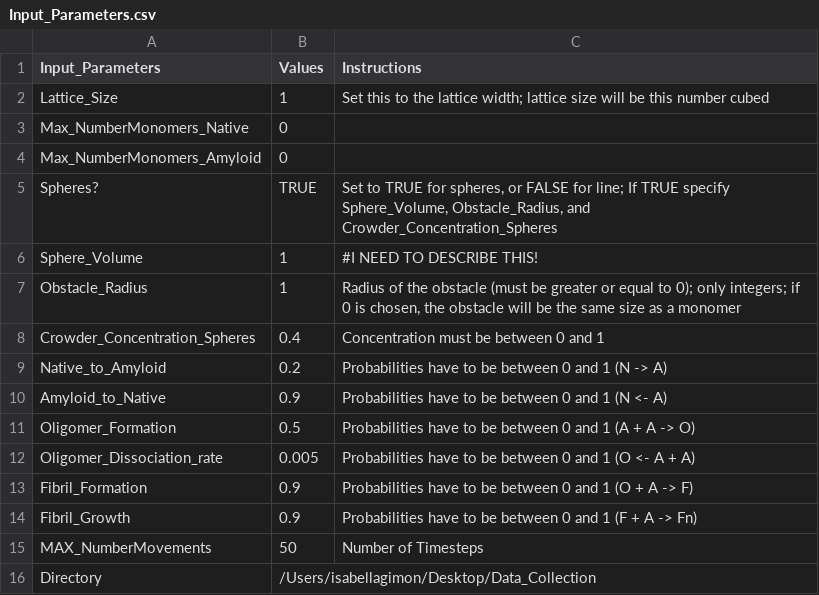
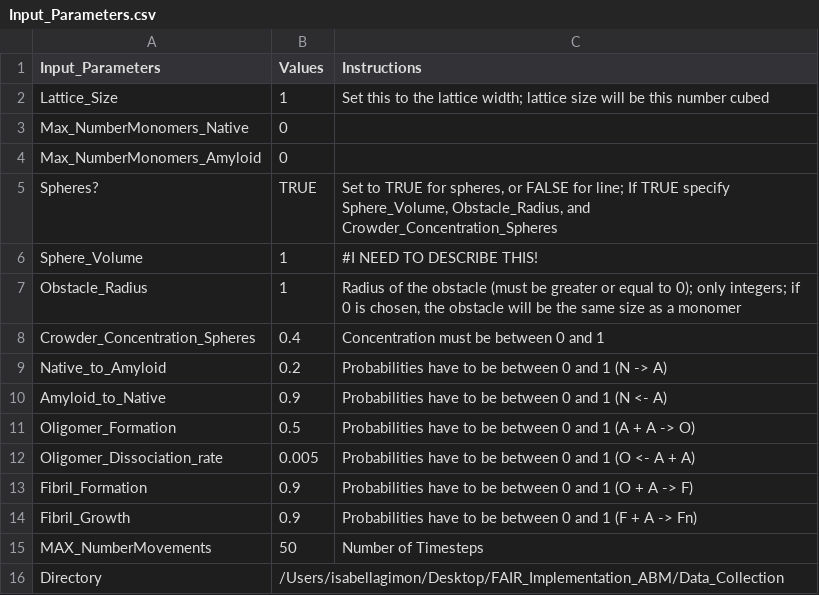
Before and after one commit to isagimon/FAIR_Implementation_ABM, a CSV file: Input_Parameters.csv, drawn as a sheet.

```diff
--- a/Input_Parameters.csv
+++ b/Input_Parameters.csv
@@ -15,2 +15,2 @@ Fibril_Growth,0.9,Probabilities have to be between 0 and 1 (F + A -> Fn)
 MAX_NumberMovements,50,Number of Timesteps
-Directory,/Users/isabellagimon/Desktop/Data_Collection,
+Directory,/Users/isabellagimon/Desktop/FAIR_Implementation_ABM/Data_Collection,
```
Also changed, not shown: 24 other files.
